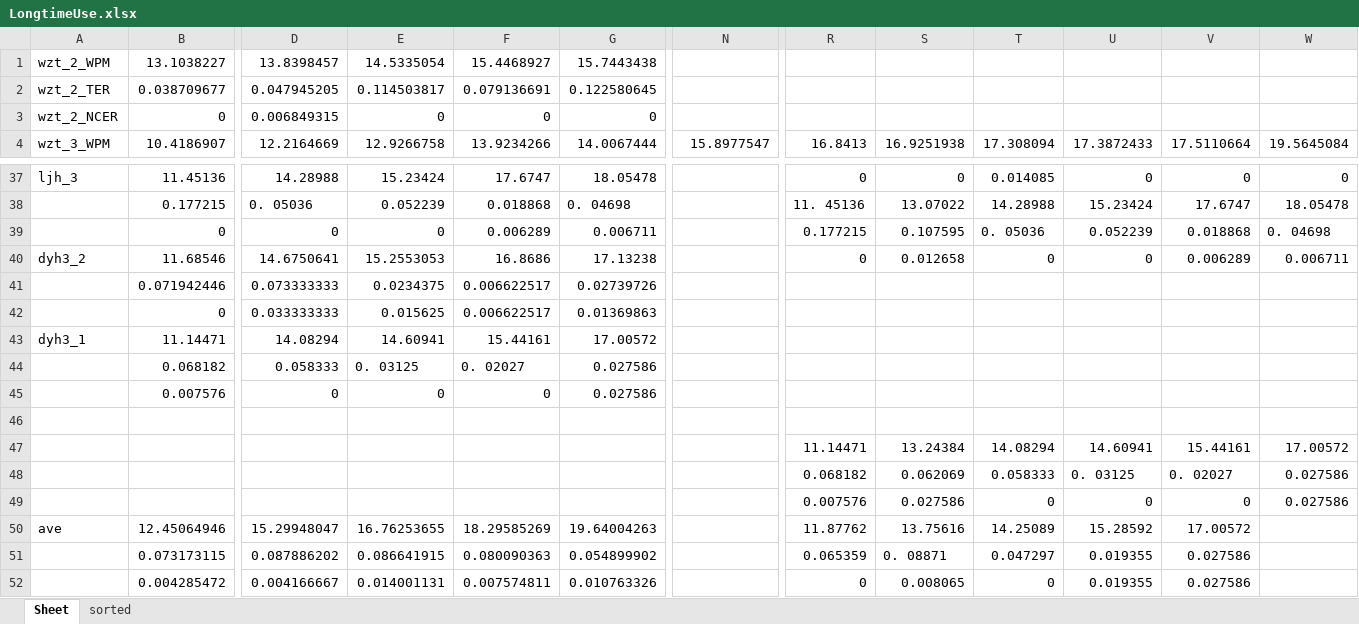
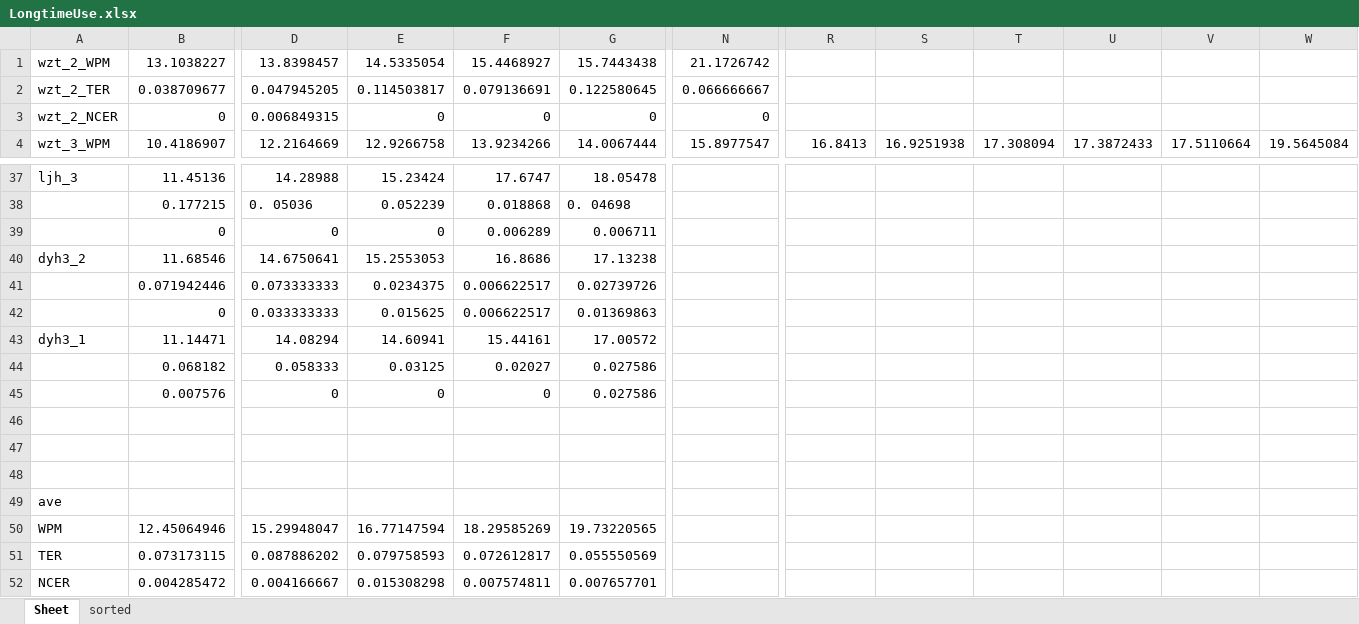
Before and after one commit to Steve-Strange/FanPad-A-Fan-Layout-Touchpad-Keyboard-for-Text-Entry-in-VR, an Excel workbook: Assets/DataProcessing/LongtimeUse.xlsx, sheet Sheet, drawn as a sheet; only a part is shown, gaps mark what is left out; values as stored, in another font and other column widths than the file's, no borders; charts and pictures not drawn; removed rows and columns are numbered as before the commit, all else as after; rows hold the shown columns only; the diff covers the shown part only; the diff names each change by its address in the sheet, - before the commit and + after, or states it on an @@ line.

```diff
--- a/Assets/DataProcessing/LongtimeUse.xlsx (sheet Sheet)
+++ b/Assets/DataProcessing/LongtimeUse.xlsx (sheet Sheet)
-N1: (empty)
+N1: 21.1726742
-N2: (empty)
+N2: 0.066666667
-N3: (empty)
+N3: 0
-R37: 0
+R37: (empty)
-S37: 0
+S37: (empty)
-T37: 0.014085
+T37: (empty)
-U37: 0
+U37: (empty)
-V37: 0
+V37: (empty)
-W37: 0
+W37: (empty)
-row 38:  | 0.177215 | 0. 05036 | 0.052239 | 0.018868 | 0. 04698 |  | 11. 45136 | 13.07022 | 14.28988 | 15.23424 | 17.6747 | 18.05478
-row 39:  | 0 | 0 | 0 | 0.006289 | 0.006711 |  | 0.177215 | 0.107595 | 0. 05036 | 0.052239 | 0.018868 | 0. 04698
+row 38:  | 0.177215 | 0. 05036 | 0.052239 | 0.018868 | 0. 04698
+row 39:  | 0 | 0 | 0 | 0.006289 | 0.006711
-R40: 0
+R40: (empty)
-S40: 0.012658
+S40: (empty)
-T40: 0
+T40: (empty)
-U40: 0
+U40: (empty)
-V40: 0.006289
+V40: (empty)
-W40: 0.006711
+W40: (empty)
-E44: 0. 03125
+E44: 0.03125
-F44: 0. 02027
+F44: 0.02027
-row 47:  |  |  |  |  |  |  | 11.14471 | 13.24384 | 14.08294 | 14.60941 | 15.44161 | 17.00572
+row 47: (empty)
-row 48:  |  |  |  |  |  |  | 0.068182 | 0.062069 | 0.058333 | 0. 03125 | 0. 02027 | 0.027586
+row 48: (empty)
-row 49:  |  |  |  |  |  |  | 0.007576 | 0.027586 | 0 | 0 | 0 | 0.027586
-row 50: ave | 12.45064946 | 15.29948047 | 16.76253655 | 18.29585269 | 19.64004263 |  | 11.87762 | 13.75616 | 14.25089 | 15.28592 | 17.00572
-row 51:  | 0.073173115 | 0.087886202 | 0.086641915 | 0.080090363 | 0.054899902 |  | 0.065359 | 0. 08871 | 0.047297 | 0.019355 | 0.027586
-row 52:  | 0.004285472 | 0.004166667 | 0.014001131 | 0.007574811 | 0.010763326 |  | 0 | 0.008065 | 0 | 0.019355 | 0.027586
+row 49: ave
+row 50: WPM | 12.45064946 | 15.29948047 | 16.77147594 | 18.29585269 | 19.73220565
+row 51: TER | 0.073173115 | 0.087886202 | 0.079758593 | 0.072612817 | 0.055550569
+row 52: NCER | 0.004285472 | 0.004166667 | 0.015308298 | 0.007574811 | 0.007657701
```
Also changed, not shown: 7 added rows, 7 removed rows and 48 edited cells elsewhere in this sheet, charts or pictures, 1 other file.
